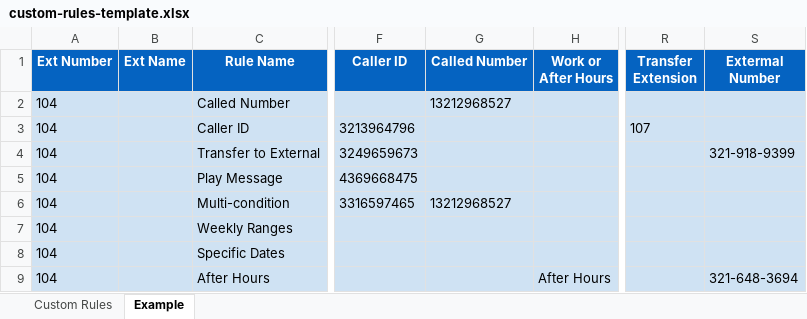
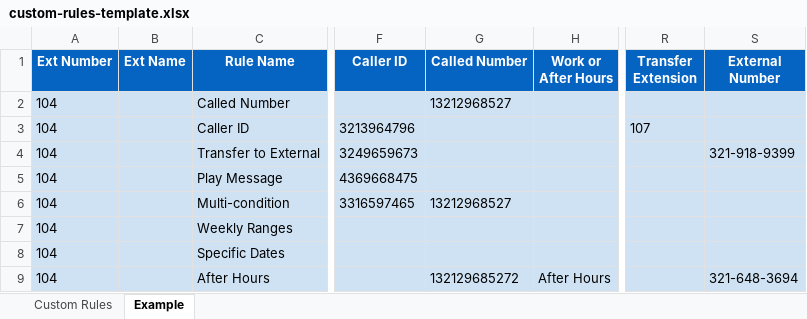
Before and after one commit to RingCentral-Pro-Services/Croissant.js, an Excel workbook: frontend/public/custom-rules-template.xlsx, sheet Example, drawn as a sheet; only a part is shown, gaps mark what is left out; values as stored, in another font and other column widths than the file's, no borders; charts and pictures and conditional formats not drawn; the diff names each change by its address in the sheet, - before the commit and + after, or states it on an @@ line.

```diff
--- a/frontend/public/custom-rules-template.xlsx (sheet Example)
+++ b/frontend/public/custom-rules-template.xlsx (sheet Example)
-S1: Extermal Number
+S1: External Number
-G9 (Called Number): (empty)
+G9 (Called Number): 132129685272
```
Also changed, not shown: sheet Custom Rules, 5 other files.
